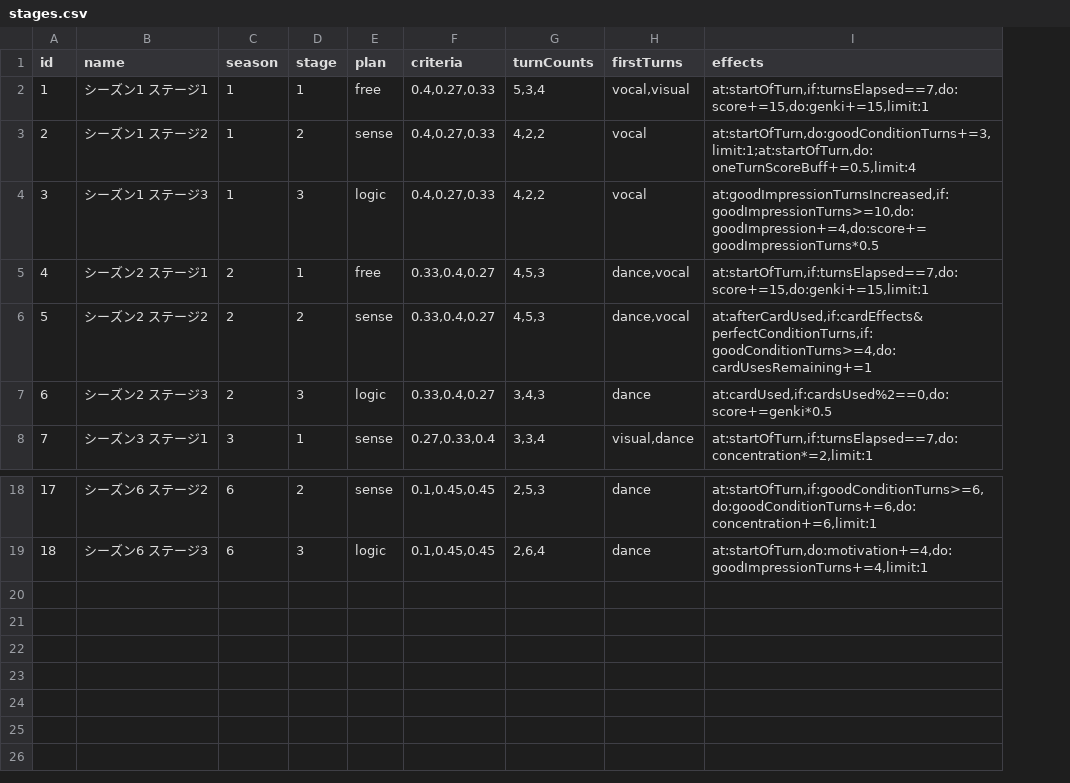
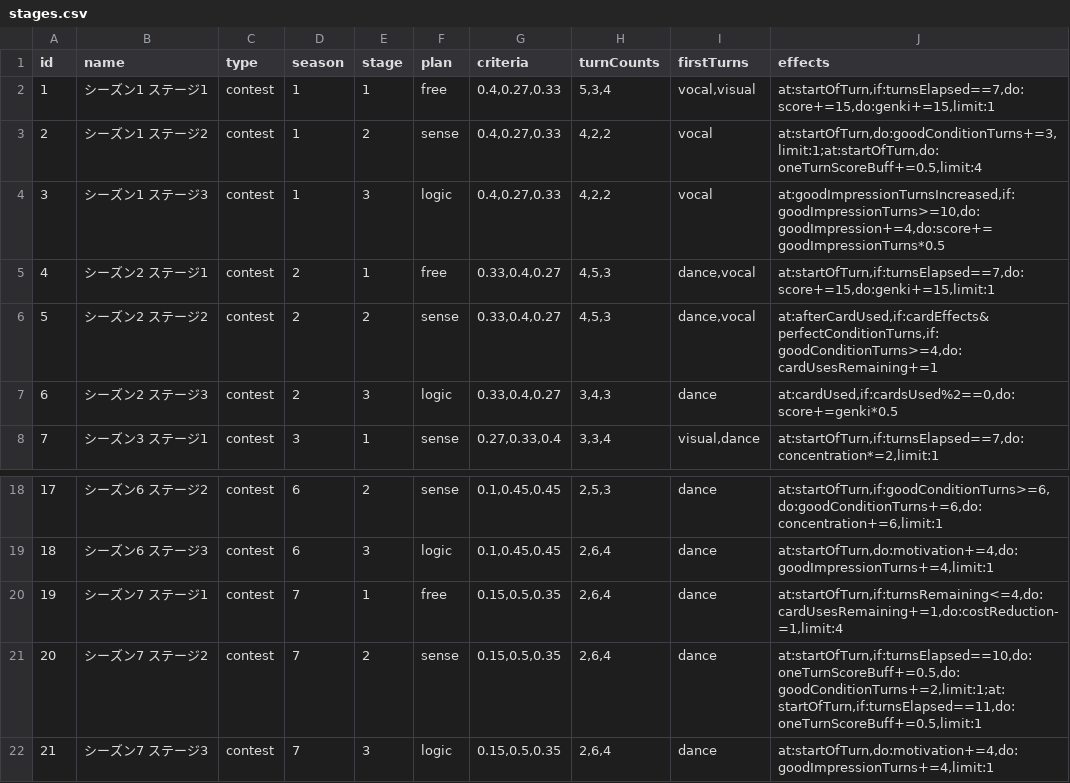
Before and after one commit to surisuririsu/gakumas-data, a CSV file: csv/stages.csv, drawn as a sheet; only a part is shown, gaps mark what is left out; the diff names each change by its address in the sheet, - before the commit and + after, or states it on an @@ line.

Commit message:
Add S7 stages

```diff
--- a/csv/stages.csv
+++ b/csv/stages.csv
+column C (type), rows 2-8: all contest; rows 18-19: contest | contest
+row 20: 19 | シーズン7 ステージ1 | contest | 7 | 1 | free | 0.15,0.5,0.35 | 2,6,4 | dance | at:startOfTurn,if:turnsRemaining<=4,do:cardUsesRemaining+=1,do:costReduction-=1,limit:4
+row 21: 20 | シーズン7 ステージ2 | contest | 7 | 2 | sense | 0.15,0.5,0.35 | 2,6,4 | dance | at:startOfTurn,if:turnsElapsed==10,do:oneTurnScoreBuff+=0.5,do:goodConditionTurns+=2,limit:1;at:startOfTurn,if:turnsElapsed==11,do:oneTurnScoreBuff+=0.5,limit:1
+row 22: 21 | シーズン7 ステージ3 | contest | 7 | 3 | logic | 0.15,0.5,0.35 | 2,6,4 | dance | at:startOfTurn,do:motivation+=4,do:goodImpressionTurns+=4,limit:1
```
Also changed, not shown: 2 other files.
